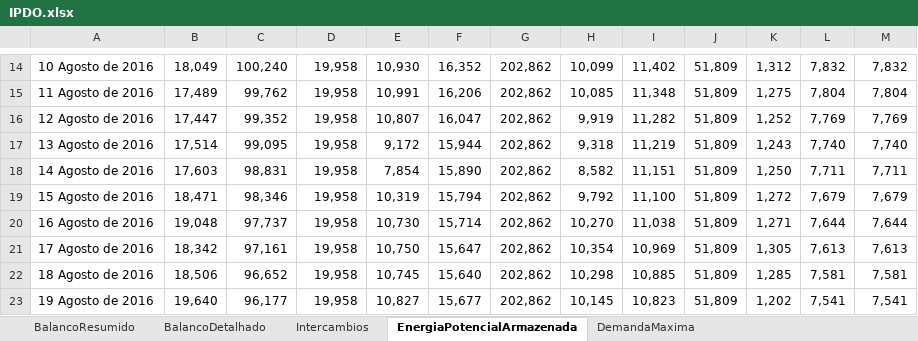
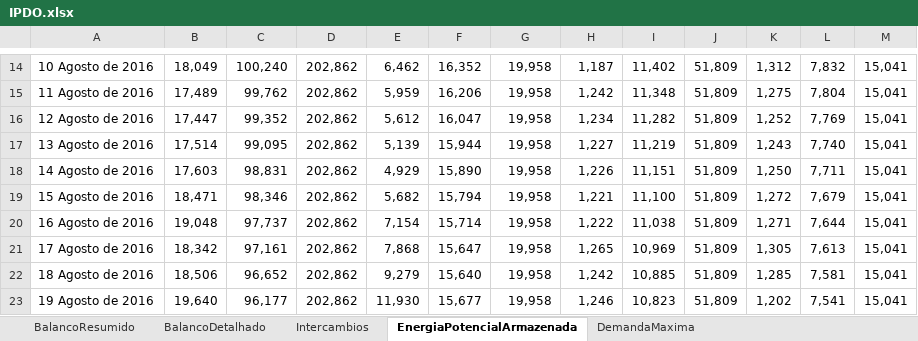
Before and after one commit to ClaudioSiervi/ETL_PDF, an Excel workbook: IPDO.xlsx, sheet EnergiaPotencialArmazenada, drawn as a sheet; only a part is shown, gaps mark what is left out; values as stored, in another font and other column widths than the file's, no borders; the diff covers the shown part only; the diff names each change by its address in the sheet, - before the commit and + after, or states it on an @@ line.

```diff
--- a/IPDO.xlsx (sheet EnergiaPotencialArmazenada)
+++ b/IPDO.xlsx (sheet EnergiaPotencialArmazenada)
-D14:D23: 19,958
+D14:D23: 202,862
-E14: 10,930
+E14: 6,462
-G14:G23: 202,862
+G14:G23: 19,958
-H14: 10,099
+H14: 1,187
-M14: 7,832
+M14: 15,041
-E15: 10,991
+E15: 5,959
-H15: 10,085
+H15: 1,242
-M15: 7,804
+M15: 15,041
-E16: 10,807
+E16: 5,612
-H16: 9,919
+H16: 1,234
-M16: 7,769
+M16: 15,041
-E17: 9,172
+E17: 5,139
-H17: 9,318
+H17: 1,227
-M17: 7,740
+M17: 15,041
-E18: 7,854
+E18: 4,929
-H18: 8,582
+H18: 1,226
-M18: 7,711
+M18: 15,041
-E19: 10,319
+E19: 5,682
-H19: 9,792
+H19: 1,221
-M19: 7,679
+M19: 15,041
-E20: 10,730
+E20: 7,154
-H20: 10,270
+H20: 1,222
-M20: 7,644
+M20: 15,041
-E21: 10,750
+E21: 7,868
-H21: 10,354
+H21: 1,265
-M21: 7,613
+M21: 15,041
-E22: 10,745
+E22: 9,279
-H22: 10,298
+H22: 1,242
-M22: 7,581
+M22: 15,041
-E23: 10,827
+E23: 11,930
-H23: 10,145
+H23: 1,246
-M23: 7,541
+M23: 15,041
```
Also changed, not shown: 107 edited cells elsewhere in this sheet, sheet BalancoDetalhado, sheet Intercambios, 4 other files.
